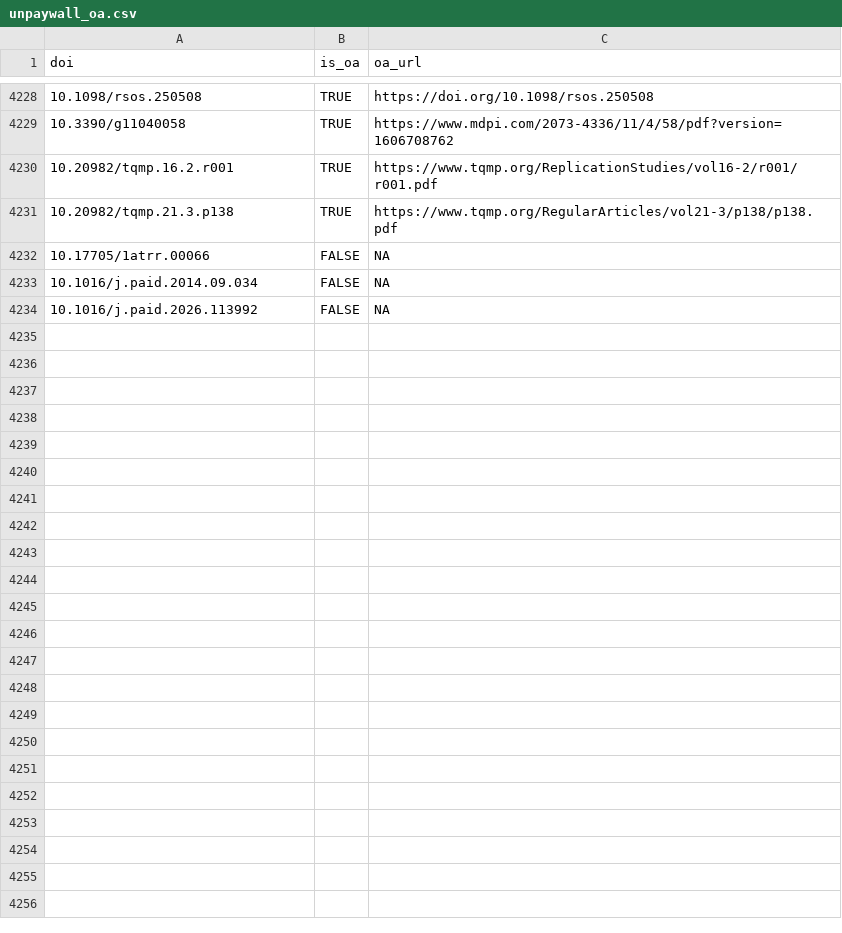
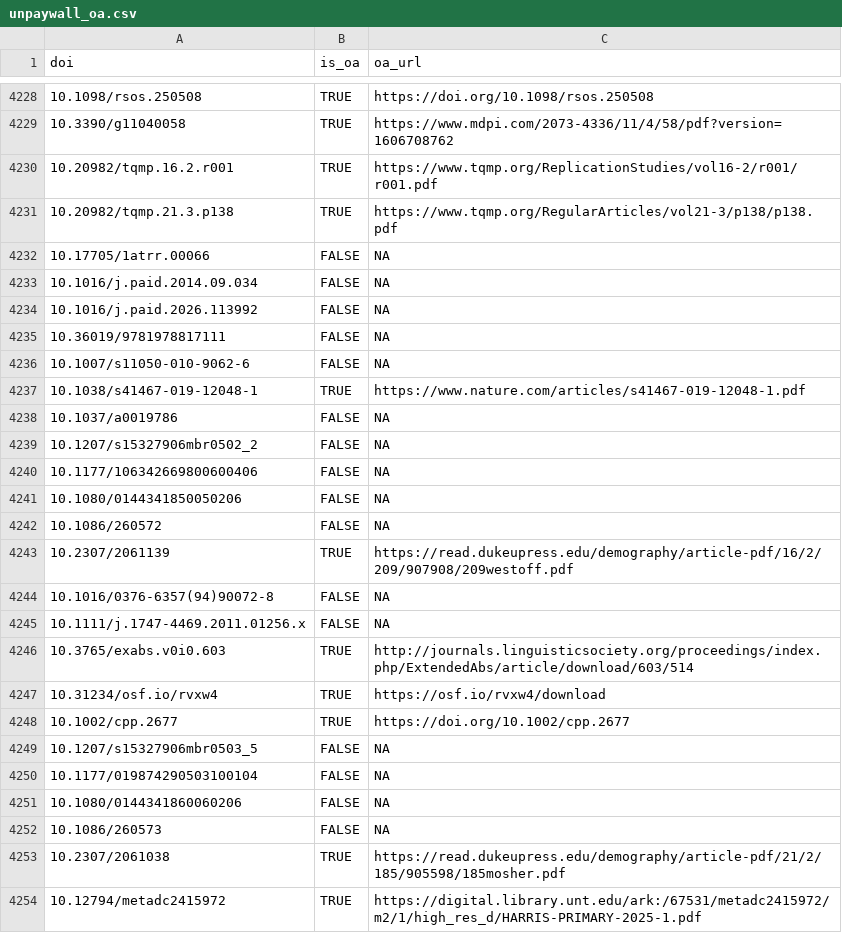
Before and after one commit to forrtproject/FReD-data, a CSV file: cache/unpaywall_oa.csv, drawn as a sheet; only a part is shown, gaps mark what is left out; the diff names each change by its address in the sheet, - before the commit and + after, or states it on an @@ line.

```diff
--- a/cache/unpaywall_oa.csv
+++ b/cache/unpaywall_oa.csv
+row 4235: 10.36019/9781978817111 | FALSE | NA
+row 4236: 10.1007/s11050-010-9062-6 | FALSE | NA
+row 4237: 10.1038/s41467-019-12048-1 | TRUE | https://www.nature.com/articles/s41467-019-12048-1.pdf
+row 4238: 10.1037/a0019786 | FALSE | NA
+row 4239: 10.1207/s15327906mbr0502_2 | FALSE | NA
+row 4240: 10.1177/106342669800600406 | FALSE | NA
+row 4241: 10.1080/0144341850050206 | FALSE | NA
+row 4242: 10.1086/260572 | FALSE | NA
+row 4243: 10.2307/2061139 | TRUE | https://read.dukeupress.edu/demography/article-pdf/16/2/209/907908/209westoff.pdf
+row 4244: 10.1016/0376-6357(94)90072-8 | FALSE | NA
+row 4245: 10.1111/j.1747-4469.2011.01256.x | FALSE | NA
+row 4246: 10.3765/exabs.v0i0.603 | TRUE | http://journals.linguisticsociety.org/proceedings/index.php/ExtendedAbs/article/download/603/514
+row 4247: 10.31234/osf.io/rvxw4 | TRUE | https://osf.io/rvxw4/download
+row 4248: 10.1002/cpp.2677 | TRUE | https://doi.org/10.1002/cpp.2677
+row 4249: 10.1207/s15327906mbr0503_5 | FALSE | NA
+row 4250: 10.1177/019874290503100104 | FALSE | NA
+row 4251: 10.1080/0144341860060206 | FALSE | NA
+row 4252: 10.1086/260573 | FALSE | NA
+row 4253: 10.2307/2061038 | TRUE | https://read.dukeupress.edu/demography/article-pdf/21/2/185/905598/185mosher.pdf
+row 4254: 10.12794/metadc2415972 | TRUE | https://digital.library.unt.edu/ark:/67531/metadc2415972/m2/1/high_res_d/HARRIS-PRIMARY-2025-1.pdf
```
Also changed, not shown: cache/openalex_keywords_language.csv, 5 other files.
